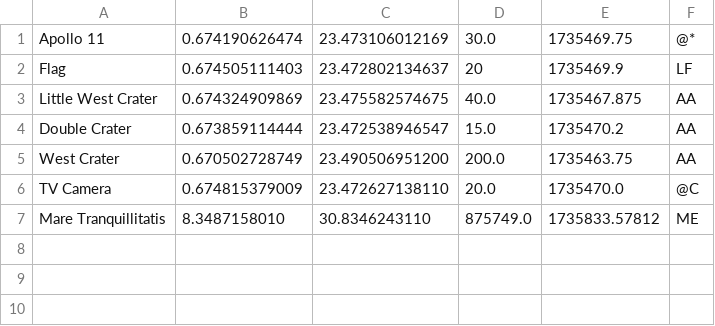
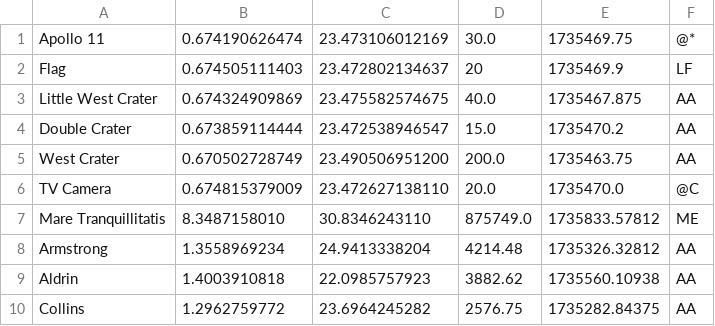
Before and after one commit to rlk/panoptic, a CSV file: data/csv/Apollo11.csv, drawn as a sheet.

Commit message:
Added some Apollo 11 data. Modified SCM XML to take advantage of CSV path search.
git-svn-id: https://s.snth.net/svn/rlk/thumb@3681 dcf3a027-e0e4-0310-89c9-ab9954db6d00

```diff
--- a/data/csv/Apollo11.csv
+++ b/data/csv/Apollo11.csv
@@ -7 +7,4 @@
 "Mare Tranquillitatis",8.3487158010,30.8346243110,875749.0,1735833.57812,ME
+"Armstrong",1.3558969234,24.9413338204,4214.48,1735326.32812,AA
+"Aldrin",1.4003910818,22.0985757923,3882.62,1735560.10938,AA
+"Collins",1.2962759772,23.6964245282,2576.75,1735282.84375,AA
```
Also changed, not shown: 2 other files.
